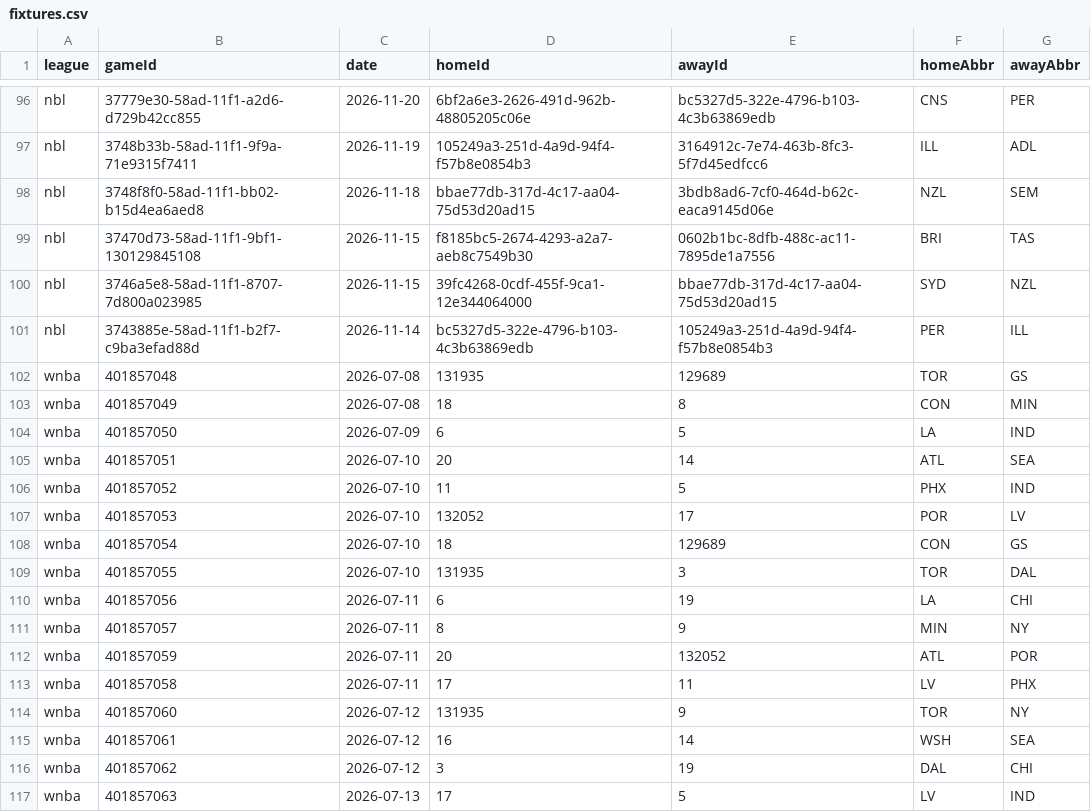
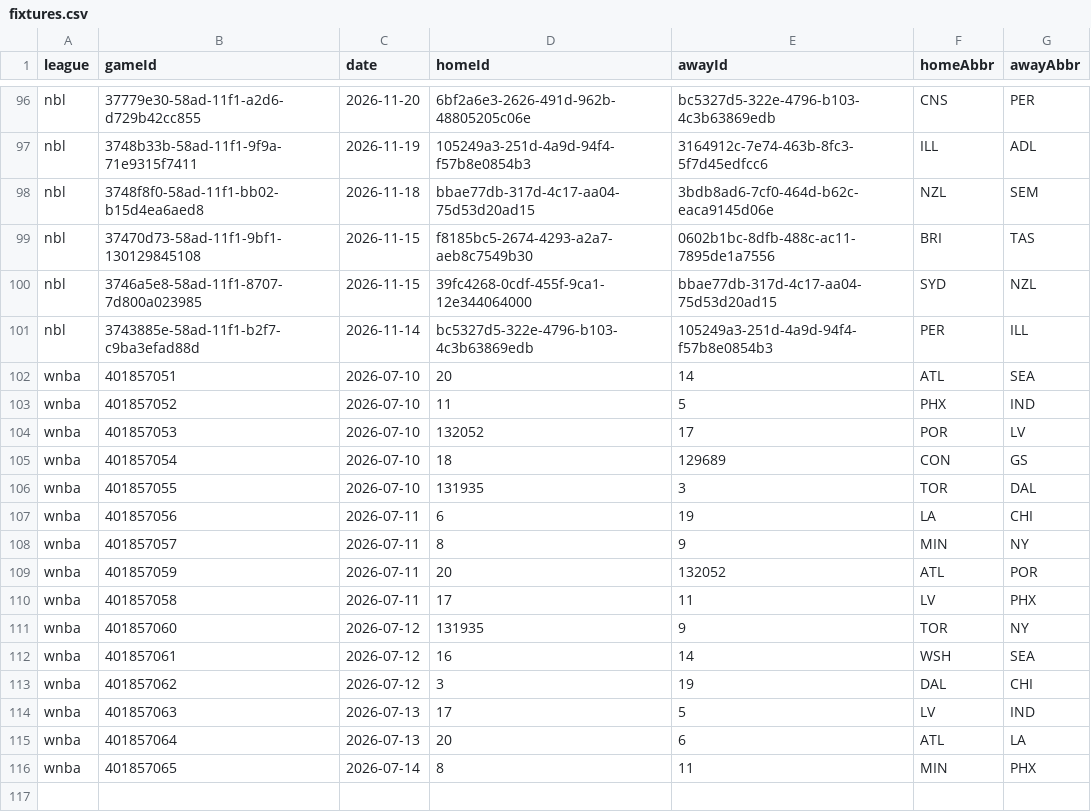
Before and after one commit to DanielTomaro13/Basketball-Modelling, a CSV file: data/fixtures.csv, drawn as a sheet; only a part is shown, gaps mark what is left out.

```diff
--- a/data/fixtures.csv
+++ b/data/fixtures.csv
@@ -101,5 +101,2 @@ nbl,3746a5e8-58ad-11f1-8707-7d800a023985,2026-11-15,39fc4268-0cdf-455f-9ca1-12e3
 nbl,3743885e-58ad-11f1-b2f7-c9ba3efad88d,2026-11-14,bc5327d5-322e-4796-b103-4c3b63869edb,105249a3-251d-4a9d-94f4-f57b8e0854b3,PER,ILL
-wnba,401857048,2026-07-08,131935,129689,TOR,GS
-wnba,401857049,2026-07-08,18,8,CON,MIN
-wnba,401857050,2026-07-09,6,5,LA,IND
 wnba,401857051,2026-07-10,20,14,ATL,SEA
@@ -117 +114,3 @@ wnba,401857062,2026-07-12,3,19,DAL,CHI
 wnba,401857063,2026-07-13,17,5,LV,IND
+wnba,401857064,2026-07-13,20,6,ATL,LA
+wnba,401857065,2026-07-14,8,11,MIN,PHX
```
Also changed, not shown: reports/predictions.csv, 36 other files.
